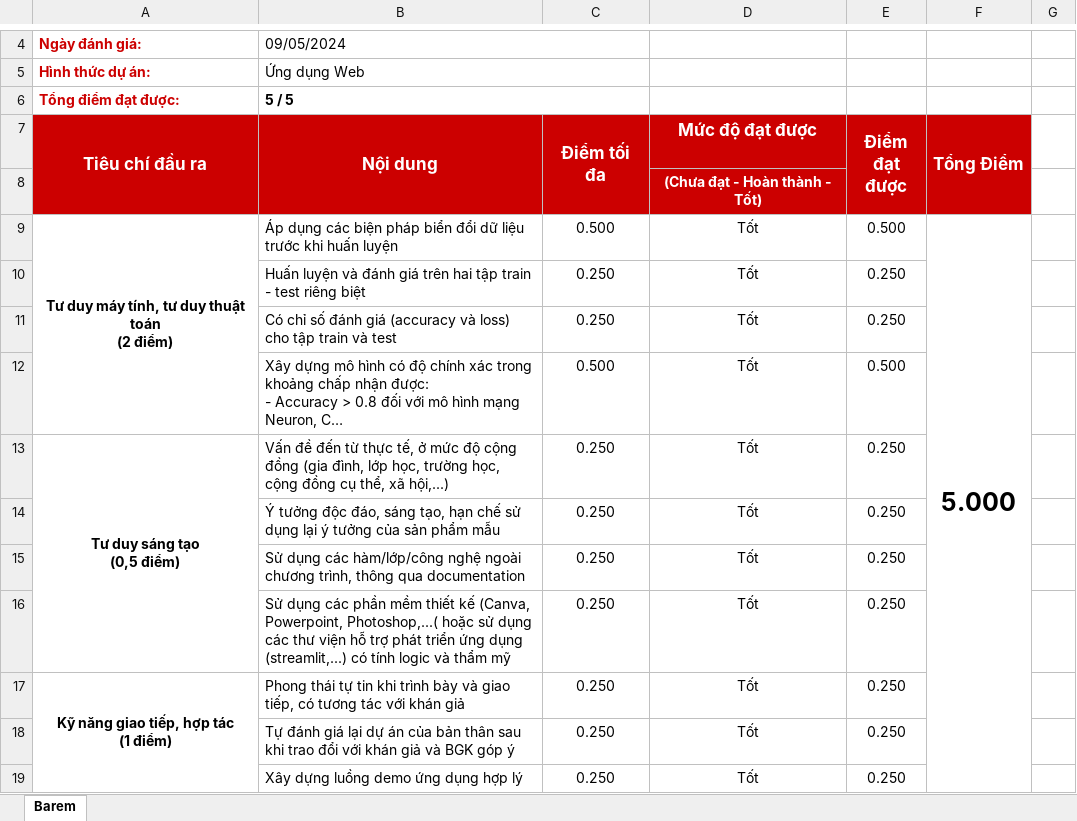
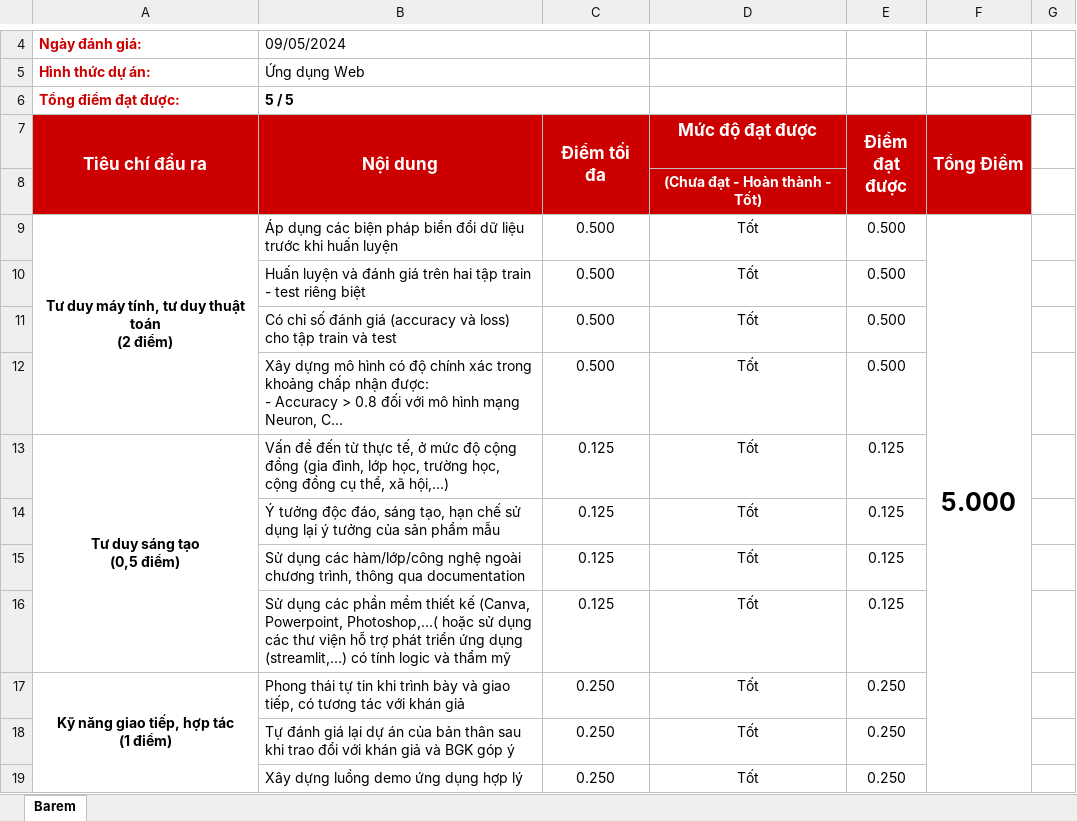
Before and after one commit to Banhtalon/MINDX_AUTOMATION, an Excel workbook: data/config/demo-sheet-templates/CSI.xlsx, sheet Barem, drawn as a sheet; only a part is shown, gaps mark what is left out; long unchanged cells end in …; values as stored, in another font and other column widths than the file's, no borders; conditional formats not drawn; the diff names each change by its address in the sheet, - before the commit and + after, or states it on an @@ line.

Commit message:
fix(spck-s14): align CSI demo limits with LMS, rebalance legacy scores & add pre-save LMS guard (v3.8.2)

```diff
--- a/data/config/demo-sheet-templates/CSI.xlsx (sheet Barem)
+++ b/data/config/demo-sheet-templates/CSI.xlsx (sheet Barem)
-C10:C11 (Điểm tối đa): 0.250
+C10:C11 (Điểm tối đa): 0.500
-E10:E11 (Điểm đạt được): 0.250
+E10:E11 (Điểm đạt được): 0.500
-C13:C16 (Điểm tối đa): 0.250
+C13:C16 (Điểm tối đa): 0.125
-E13:E16 (Điểm đạt được): 0.250
+E13:E16 (Điểm đạt được): 0.125
```
Also changed, not shown: 13 other files.
